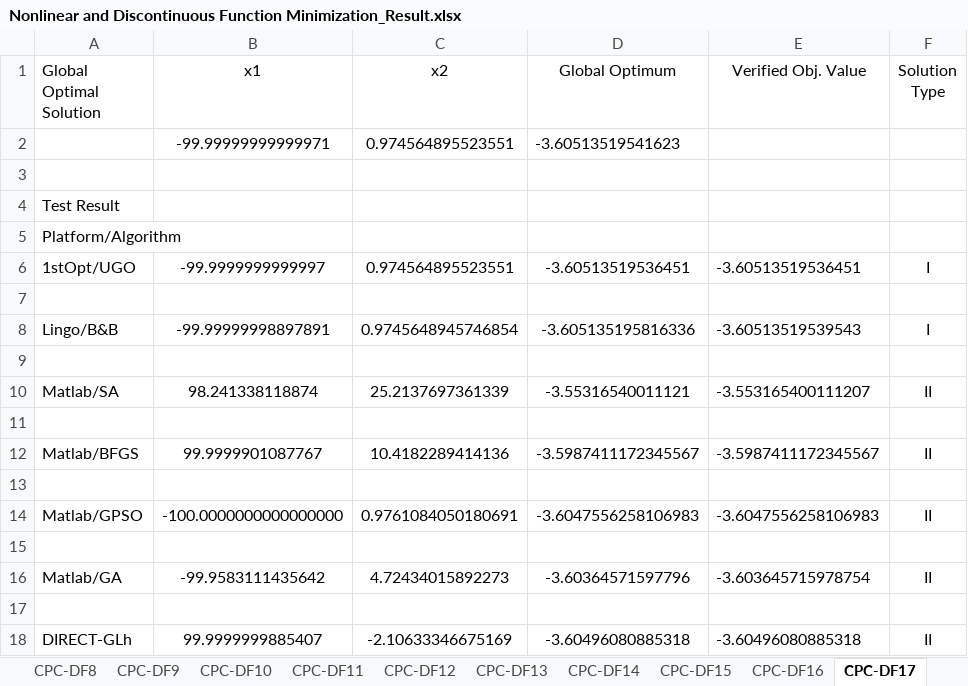
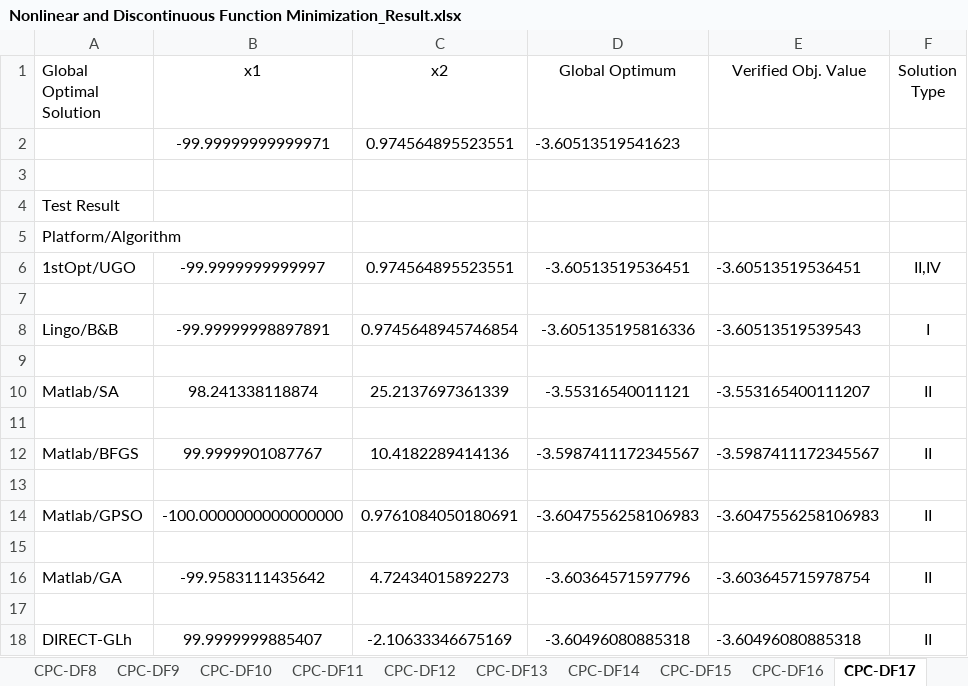
Before and after one commit to CPC-Opt/CPC-Benchmark, an Excel workbook: Minimization Problem with Domain-Induced Discontinuity-Like Behavior/Experimental results/Nonlinear and Discontinuous Function Minimization_Result.xlsx, sheet CPC-DF17, drawn as a sheet; values as stored, in another font and other column widths than the file's, no borders; the diff names each change by its address in the sheet, - before the commit and + after, or states it on an @@ line.

```diff
--- a/Minimization Problem with Domain-Induced Discontinuity-Like Behavior/Experimental results/Nonlinear and Discontinuous Function Minimization_Result.xlsx (sheet CPC-DF17)
+++ b/Minimization Problem with Domain-Induced Discontinuity-Like Behavior/Experimental results/Nonlinear and Discontinuous Function Minimization_Result.xlsx (sheet CPC-DF17)
-F6 (Solution Type): I
+F6 (Solution Type): II,IV
```
Also changed, not shown: sheet Solution Type Summary, 2 other files.
